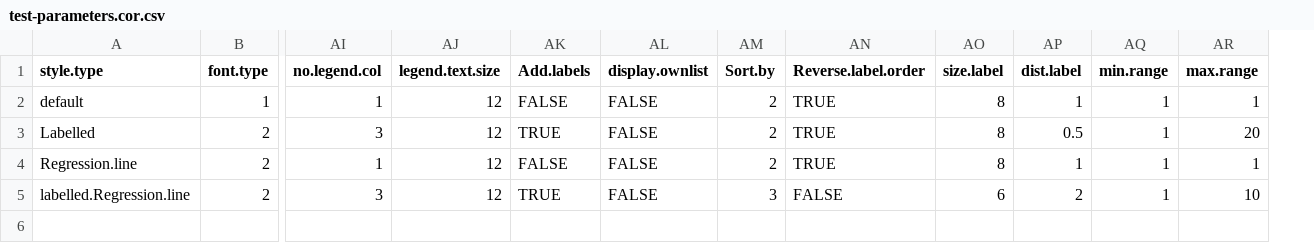
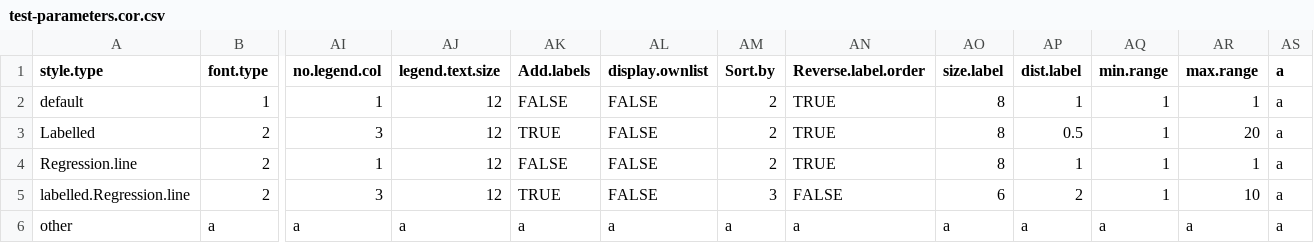
Before and after one commit to KerryAM-R/ggVolcanoR, a CSV file: inst/extdata/test-parameters.cor.csv, drawn as a sheet; only a part is shown, gaps mark what is left out; rows hold the shown columns only; the diff names each change by its address in the sheet, - before the commit and + after, or states it on an @@ line.

```diff
--- a/inst/extdata/test-parameters.cor.csv
+++ b/inst/extdata/test-parameters.cor.csv
+column AS (a), rows 2-5: all a
+row 6: other | a | a | a | a | a | a | a | a | a | a | a | a
```
